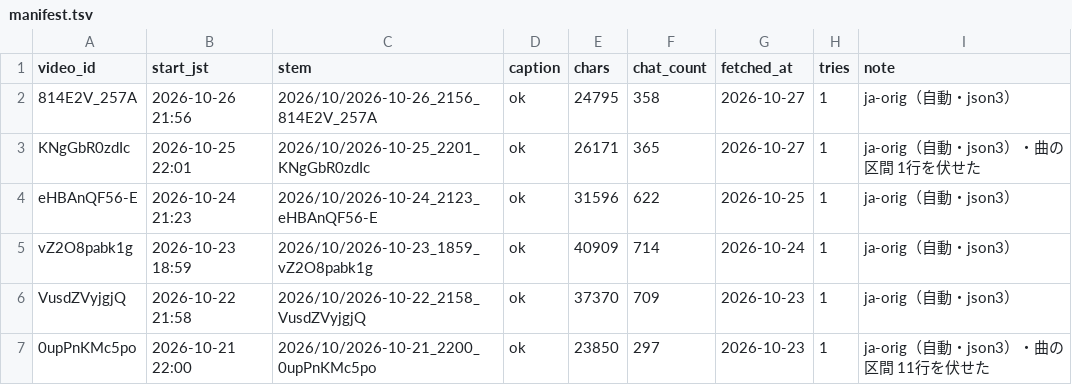
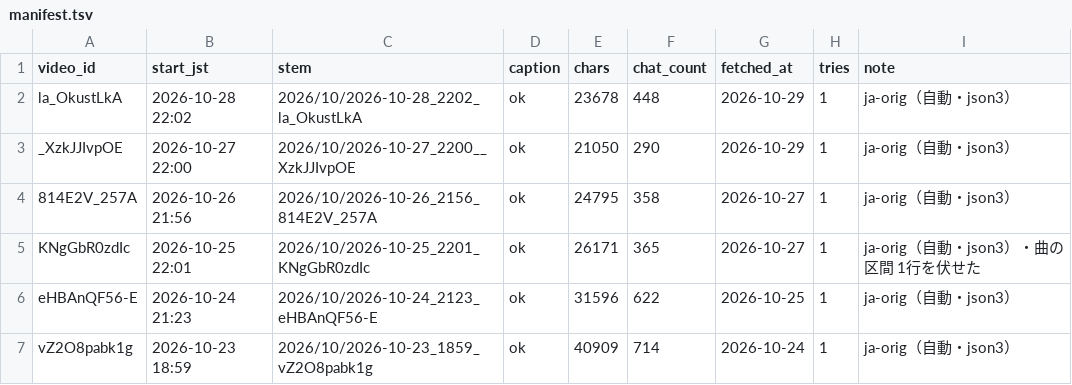
Before and after one commit to Ayato-kosaka/live-streaming, a TSV file: streams/manifest.tsv, drawn as a sheet; only a part is shown; the shorter side is filled out with more unchanged rows.

```diff
--- a/streams/manifest.tsv
+++ b/streams/manifest.tsv
@@ -1,2 +1,4 @@
 video_id	start_jst	stem	caption	chars	chat_count	fetched_at	tries	note
+la_OkustLkA	2026-10-28 22:02	2026/10/2026-10-28_2202_la_OkustLkA	ok	23678	448	2026-10-29	1	ja-orig（自動・json3）
+_XzkJJIvpOE	2026-10-27 22:00	2026/10/2026-10-27_2200__XzkJJIvpOE	ok	21050	290	2026-10-29	1	ja-orig（自動・json3）
 814E2V_257A	2026-10-26 21:56	2026/10/2026-10-26_2156_814E2V_257A	ok	24795	358	2026-10-27	1	ja-orig（自動・json3）
```
Also changed, not shown: 4 other files.
